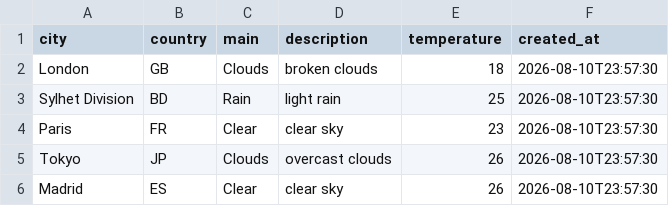
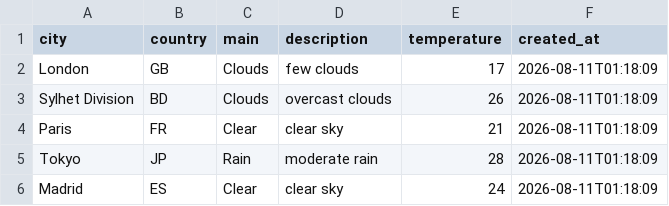
Before and after one commit to amzzz930/amin_repository, a CSV file: weather_data.csv, drawn as a sheet.

```diff
--- a/weather_data.csv
+++ b/weather_data.csv
@@ -1,6 +1,6 @@
 city,country,main,description,temperature,created_at
-London,GB,Clouds,broken clouds,18,2026-08-10T23:57:30
-Sylhet Division,BD,Rain,light rain,25,2026-08-10T23:57:30
-Paris,FR,Clear,clear sky,23,2026-08-10T23:57:30
-Tokyo,JP,Clouds,overcast clouds,26,2026-08-10T23:57:30
-Madrid,ES,Clear,clear sky,26,2026-08-10T23:57:30
+London,GB,Clouds,few clouds,17,2026-08-11T01:18:09
+Sylhet Division,BD,Clouds,overcast clouds,26,2026-08-11T01:18:09
+Paris,FR,Clear,clear sky,21,2026-08-11T01:18:09
+Tokyo,JP,Rain,moderate rain,28,2026-08-11T01:18:09
+Madrid,ES,Clear,clear sky,24,2026-08-11T01:18:09
```
